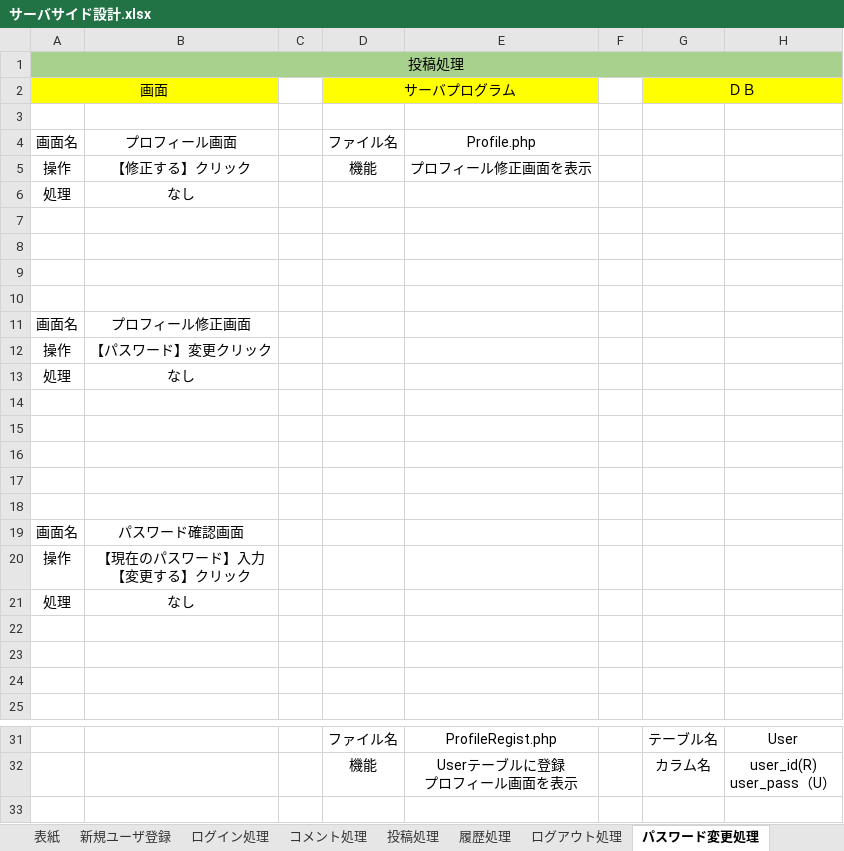
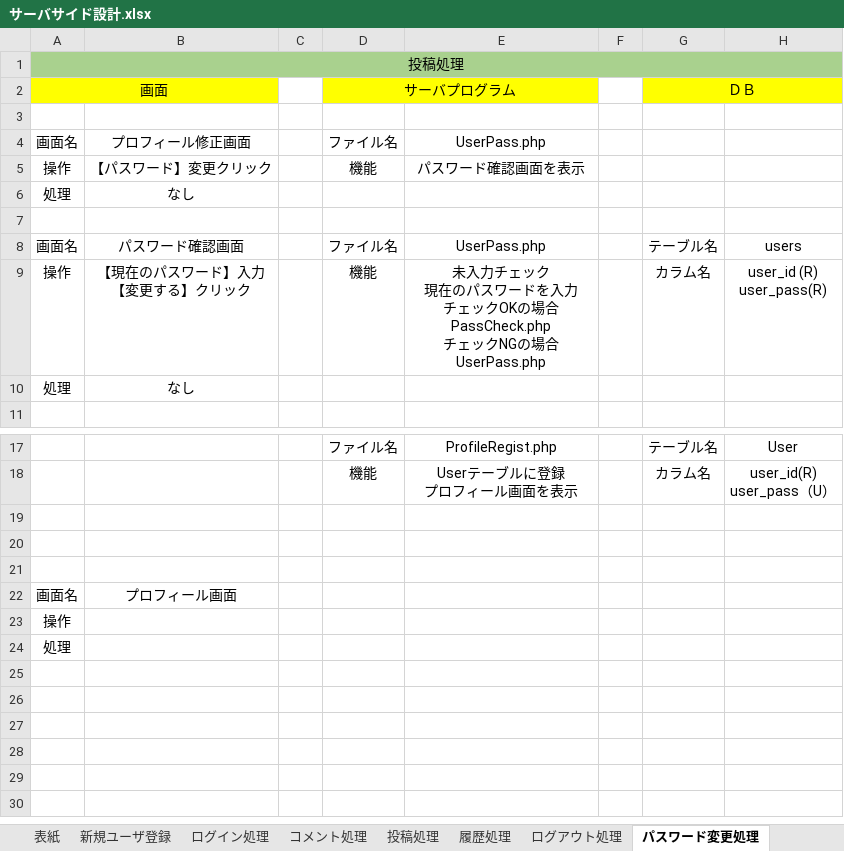
Before and after one commit to Kyospla/abcc_system_sd3e_grpA, an Excel workbook: 03_DB設計書/サーバサイド設計.xlsx, sheet パスワード変更処理, drawn as a sheet; only a part is shown, gaps mark what is left out; the shorter side is filled out with more unchanged rows; values as stored, in another font and other column widths than the file's, no borders; charts and pictures not drawn; removed rows and columns are numbered as before the commit, all else as after; ↵ is a line break in a cell; the diff names each change by its address in the sheet, - before the commit and + after, or states it on an @@ line.

```diff
--- a/03_DB設計書/サーバサイド設計.xlsx (sheet パスワード変更処理)
+++ b/03_DB設計書/サーバサイド設計.xlsx (sheet パスワード変更処理)
-B4: プロフィール画面
+B4: プロフィール修正画面
-E4: Profile.php
+E4: UserPass.php
-B5: 【修正する】クリック
+B5: 【パスワード】変更クリック
-E5: プロフィール修正画面を表示
+E5: パスワード確認画面を表示
-row 8: (empty)
+row 8: 画面名 | パスワード確認画面 |  | ファイル名 | UserPass.php |  | テーブル名 | users
-row 9: (empty)
+row 9: 操作 | 【現在のパスワード】入力 ↵ 【変更する】クリック |  | 機能 | 未入力チェック ↵ 現在のパスワードを入力 ↵ チェックOKの場合 ↵ PassCheck.php ↵ チェックNGの場合 ↵ UserPass.php |  | カラム名 | user_id (R) ↵ user_pass(R)
-row 10: (empty)
-row 11: 画面名 | プロフィール修正画面
-row 12: 操作 | 【パスワード】変更クリック
-row 14: (empty)
-row 15: (empty)
-row 16: (empty)
-row 17: (empty)
-row 18: (empty)
-row 19: 画面名 | パスワード確認画面
-row 20: 操作 | 【現在のパスワード】入力 ↵ 【変更する】クリック
-row 21: 処理 | なし
-row 22: (empty)
-row 23: (empty)
-row 24: (empty)
+row 19: (empty)
```
Also changed, not shown: sheet 履歴処理, sheet 検索処理, sheet プロフィール修正処理, sheet 投稿処理, sheet コメント処理, sheet 新規ユーザ登録, 1 more sheet, charts or pictures.
